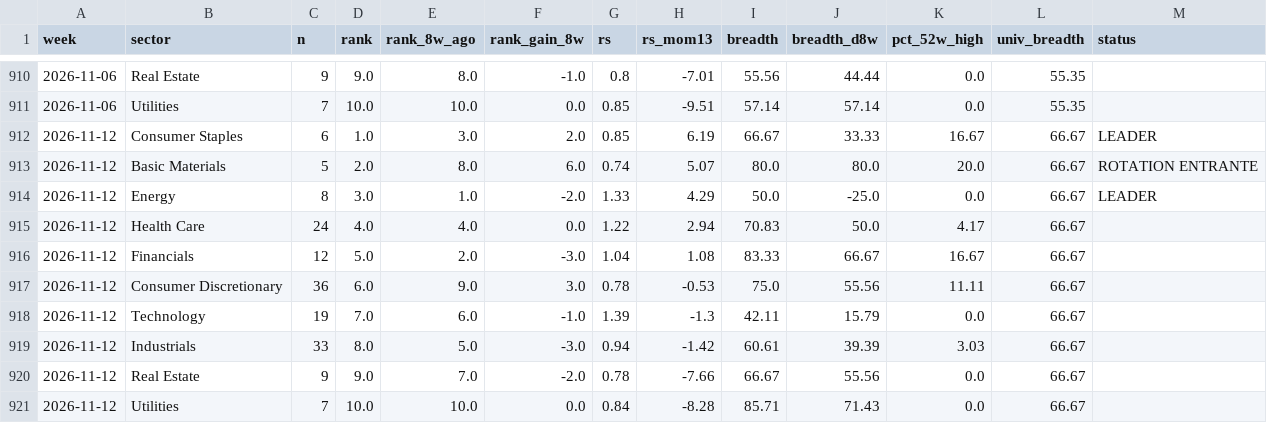
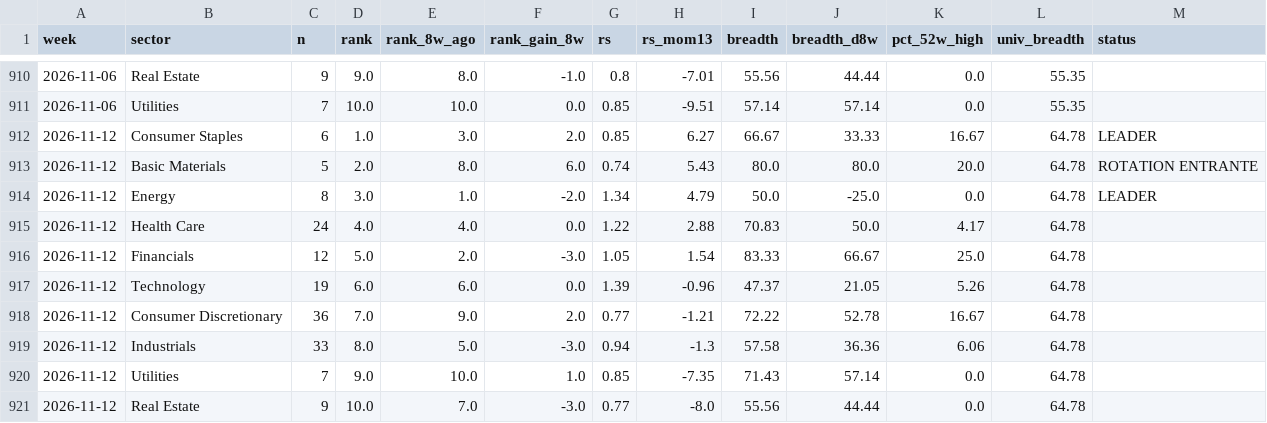
Before and after one commit to BackupBackupFede/ROTATION, a CSV file: history_fr.csv, drawn as a sheet; only a part is shown, gaps mark what is left out.

```diff
--- a/history_fr.csv
+++ b/history_fr.csv
@@ -911,11 +911,11 @@
 2026-11-06,Utilities,7,10.0,10.0,0.0,0.85,-9.51,57.14,57.14,0.0,55.35,
-2026-11-12,Consumer Staples,6,1.0,3.0,2.0,0.85,6.19,66.67,33.33,16.67,66.67,LEADER
-2026-11-12,Basic Materials,5,2.0,8.0,6.0,0.74,5.07,80.0,80.0,20.0,66.67,ROTATION ENTRANTE
-2026-11-12,Energy,8,3.0,1.0,-2.0,1.33,4.29,50.0,-25.0,0.0,66.67,LEADER
-2026-11-12,Health Care,24,4.0,4.0,0.0,1.22,2.94,70.83,50.0,4.17,66.67,
-2026-11-12,Financials,12,5.0,2.0,-3.0,1.04,1.08,83.33,66.67,16.67,66.67,
-2026-11-12,Consumer Discretionary,36,6.0,9.0,3.0,0.78,-0.53,75.0,55.56,11.11,66.67,
-2026-11-12,Technology,19,7.0,6.0,-1.0,1.39,-1.3,42.11,15.79,0.0,66.67,
-2026-11-12,Industrials,33,8.0,5.0,-3.0,0.94,-1.42,60.61,39.39,3.03,66.67,
-2026-11-12,Real Estate,9,9.0,7.0,-2.0,0.78,-7.66,66.67,55.56,0.0,66.67,
-2026-11-12,Utilities,7,10.0,10.0,0.0,0.84,-8.28,85.71,71.43,0.0,66.67,
+2026-11-12,Consumer Staples,6,1.0,3.0,2.0,0.85,6.27,66.67,33.33,16.67,64.78,LEADER
+2026-11-12,Basic Materials,5,2.0,8.0,6.0,0.74,5.43,80.0,80.0,20.0,64.78,ROTATION ENTRANTE
+2026-11-12,Energy,8,3.0,1.0,-2.0,1.34,4.79,50.0,-25.0,0.0,64.78,LEADER
+2026-11-12,Health Care,24,4.0,4.0,0.0,1.22,2.88,70.83,50.0,4.17,64.78,
+2026-11-12,Financials,12,5.0,2.0,-3.0,1.05,1.54,83.33,66.67,25.0,64.78,
+2026-11-12,Technology,19,6.0,6.0,0.0,1.39,-0.96,47.37,21.05,5.26,64.78,
+2026-11-12,Consumer Discretionary,36,7.0,9.0,2.0,0.77,-1.21,72.22,52.78,16.67,64.78,
+2026-11-12,Industrials,33,8.0,5.0,-3.0,0.94,-1.3,57.58,36.36,6.06,64.78,
+2026-11-12,Utilities,7,9.0,10.0,1.0,0.85,-7.35,71.43,57.14,0.0,64.78,
+2026-11-12,Real Estate,9,10.0,7.0,-3.0,0.77,-8.0,55.56,44.44,0.0,64.78,
```
Also changed, not shown: history_us.csv, 2 other files.
